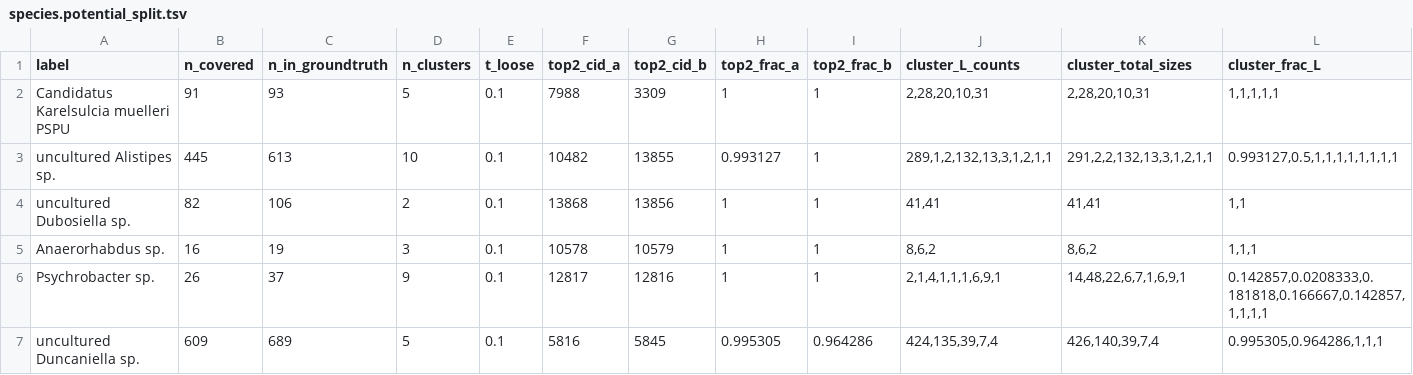
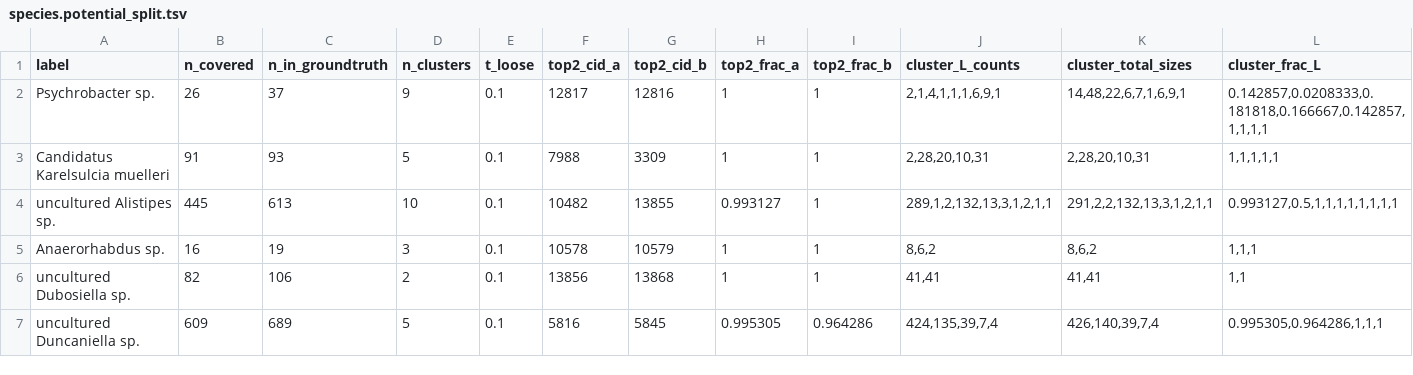
Before and after one commit to RabbitBio/RabbitTClust, a TSV file: discovery/species.potential_split.tsv, drawn as a sheet.

```diff
--- a/discovery/species.potential_split.tsv
+++ b/discovery/species.potential_split.tsv
@@ -1,7 +1,7 @@
 label	n_covered	n_in_groundtruth	n_clusters	t_loose	top2_cid_a	top2_cid_b	top2_frac_a	top2_frac_b	cluster_L_counts	cluster_total_sizes	cluster_frac_L
-Candidatus Karelsulcia muelleri PSPU	91	93	5	0.1	7988	3309	1	1	2,28,20,10,31	2,28,20,10,31	1,1,1,1,1
+Psychrobacter sp.	26	37	9	0.1	12817	12816	1	1	2,1,4,1,1,1,6,9,1	14,48,22,6,7,1,6,9,1	0.142857,0.0208333,0.181818,0.166667,0.142857,1,1,1,1
+Candidatus Karelsulcia muelleri	91	93	5	0.1	7988	3309	1	1	2,28,20,10,31	2,28,20,10,31	1,1,1,1,1
 uncultured Alistipes sp.	445	613	10	0.1	10482	13855	0.993127	1	289,1,2,132,13,3,1,2,1,1	291,2,2,132,13,3,1,2,1,1	0.993127,0.5,1,1,1,1,1,1,1,1
-uncultured Dubosiella sp.	82	106	2	0.1	13868	13856	1	1	41,41	41,41	1,1
 Anaerorhabdus sp.	16	19	3	0.1	10578	10579	1	1	8,6,2	8,6,2	1,1,1
-Psychrobacter sp.	26	37	9	0.1	12817	12816	1	1	2,1,4,1,1,1,6,9,1	14,48,22,6,7,1,6,9,1	0.142857,0.0208333,0.181818,0.166667,0.142857,1,1,1,1
+uncultured Dubosiella sp.	82	106	2	0.1	13856	13868	1	1	41,41	41,41	1,1
 uncultured Duncaniella sp.	609	689	5	0.1	5816	5845	0.995305	0.964286	424,135,39,7,4	426,140,39,7,4	0.995305,0.964286,1,1,1
```
Also changed, not shown: discovery/genus.potential_split.tsv, discovery/species.potential_merge.tsv.
